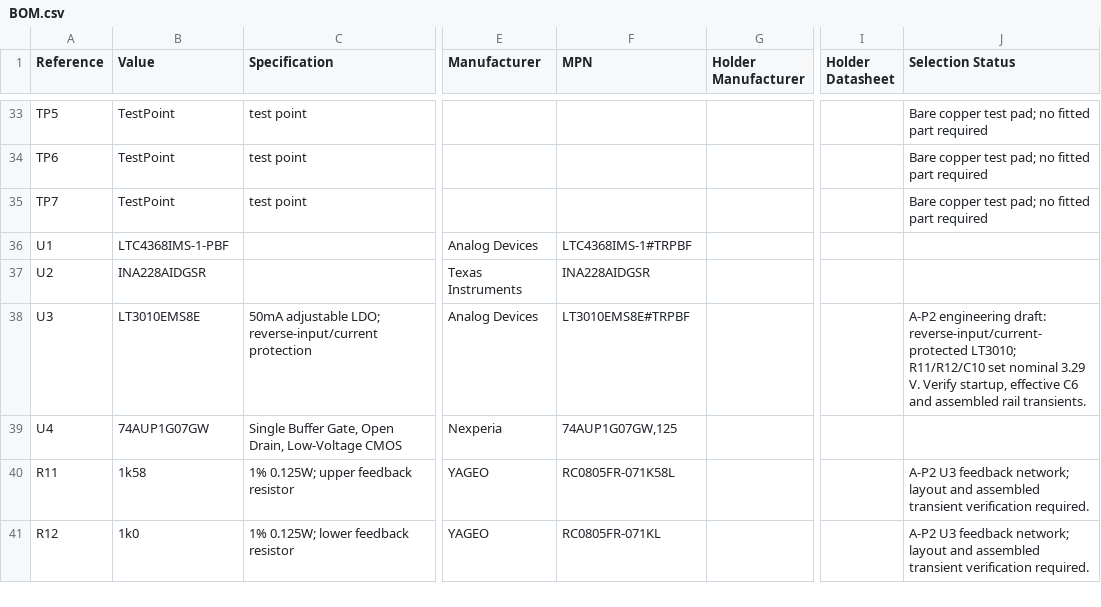
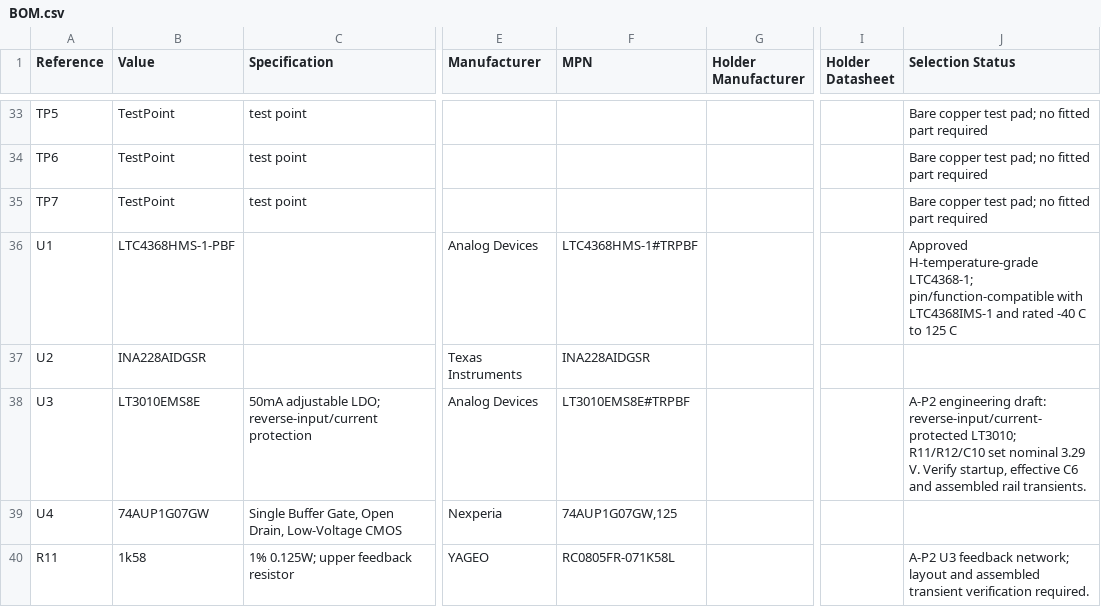
Before and after one commit to JaredGarza/Osiris_PDB_RevA, a CSV file: BOM.csv, drawn as a sheet; only a part is shown, gaps mark what is left out; the shorter side is filled out with more unchanged rows; the diff names each change by its address in the sheet, - before the commit and + after, or states it on an @@ line.

```diff
--- a/BOM.csv
+++ b/BOM.csv
-B36 (Value): LTC4368IMS-1-PBF
+B36 (Value): LTC4368HMS-1-PBF
-F36 (MPN): LTC4368IMS-1#TRPBF
+F36 (MPN): LTC4368HMS-1#TRPBF
-J36 (Selection Status): (empty)
+J36 (Selection Status): Approved H-temperature-grade LTC4368-1; pin/function-compatible with LTC4368IMS-1 and rated -40 C to 125 C
```
Also changed, not shown: BOM_purchasing.csv, 1 other file.
